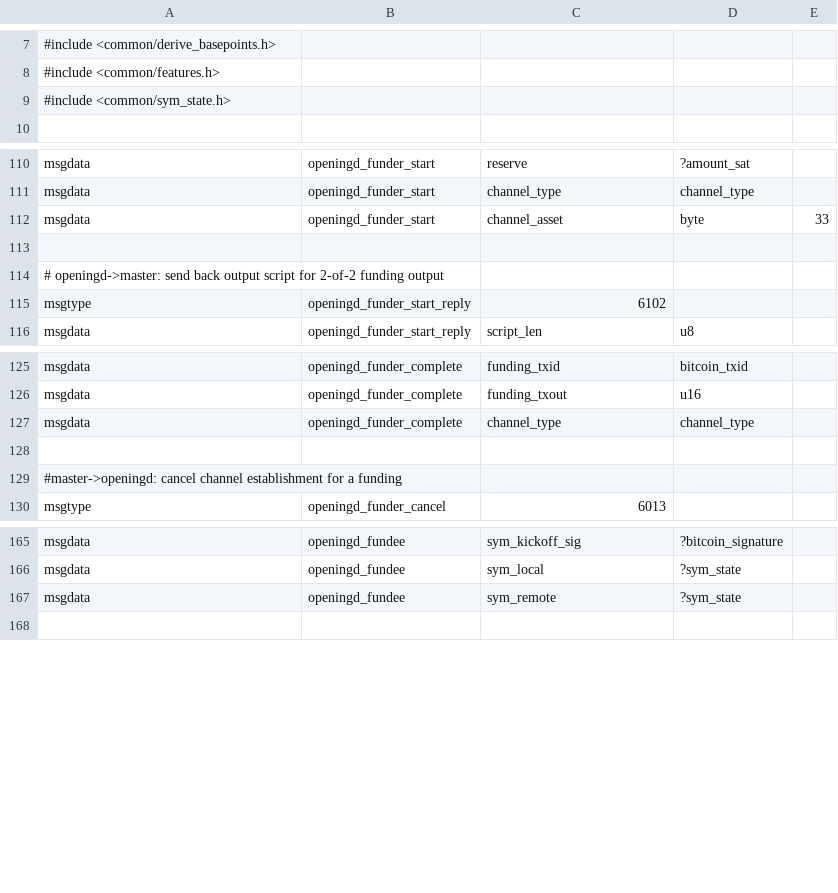
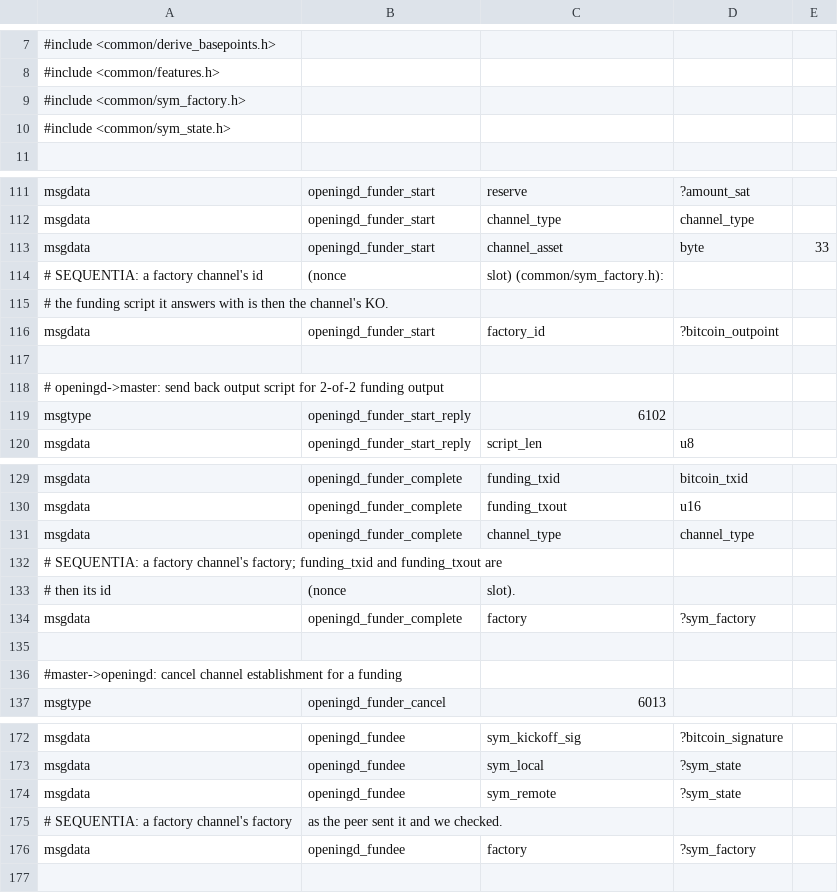
Before and after one commit to ConcatenaLabs/seqln, a CSV file: openingd/openingd_wire.csv, drawn as a sheet; only a part is shown, gaps mark what is left out; the diff names each change by its address in the sheet, - before the commit and + after, or states it on an @@ line.

Commit message:
channeld, onchaind: factory channels, one output for many
A factory opens a symmetric channel between a hub and each of its
members from one funding output, so a hub pays for one output where it
paid for one per member, and each member's channel is used while the
others are offline: nothing at the factory level is ever signed.

The factory output is tr(NUMS, SPLIT): no key and no signature; SPLIT
pays every channel's KO at the output numbered as its slot, by the
settlement's streaming hash, with a fee coin attached in any asset the
publisher accepts. A channel's KO is fixed before the factory exists,
so its tag binds its id in the factory, (nonce, slot), where a plain
channel's binds its funding outpoint; the node keeps that id as the
channel's funding, so the channel id, the tag, hsmd and the device see
a plain symmetric channel. Its output on chain is the factory output
until the split and its KO after it, and the update signatures name
neither, so a split moves every channel on unsigned. One member exits
alone: the split, its best state over its KO, the settlement; the
other channels go on, anchored on KOs that carry no clock.

The factory output is watched once per node, as a txo watch whose
callback adds watches can lose the rest of a walk over duplicates, and
for the life of its channels: a reorganisation can put a different
split in place of the first (its txid depends on its fee coin), and
every channel then moves to that split's KO. onchaind takes a factory
channel from the update over its KO.

multifundchannel factory=true opens the slots and funds the factory;
fundchannel_start takes the slot, fundchannel_complete finds the
factory output in the PSBT and checks its value and asset, and the
member checks its own slot, KO and amount before it signs. A factory
channel closes unilaterally only; there is no 2-of-2 to close together.

Changelog-None

```diff
--- a/openingd/openingd_wire.csv
+++ b/openingd/openingd_wire.csv
+row 9: #include <common/sym_factory.h>
+row 114: # SEQUENTIA: a factory channel's id | (nonce | slot) (common/sym_factory.h):
+row 115: # the funding script it answers with is then the channel's KO.
+row 116: msgdata | openingd_funder_start | factory_id | ?bitcoin_outpoint
+row 132: # SEQUENTIA: a factory channel's factory; funding_txid and funding_txout are
+row 133: # then its id | (nonce | slot).
+row 134: msgdata | openingd_funder_complete | factory | ?sym_factory
+row 175: # SEQUENTIA: a factory channel's factory | as the peer sent it and we checked.
+row 176: msgdata | openingd_fundee | factory | ?sym_factory
```
Also changed, not shown: onchaind/onchaind_wire.csv, wire/peer_wire.csv, 48 other files.
